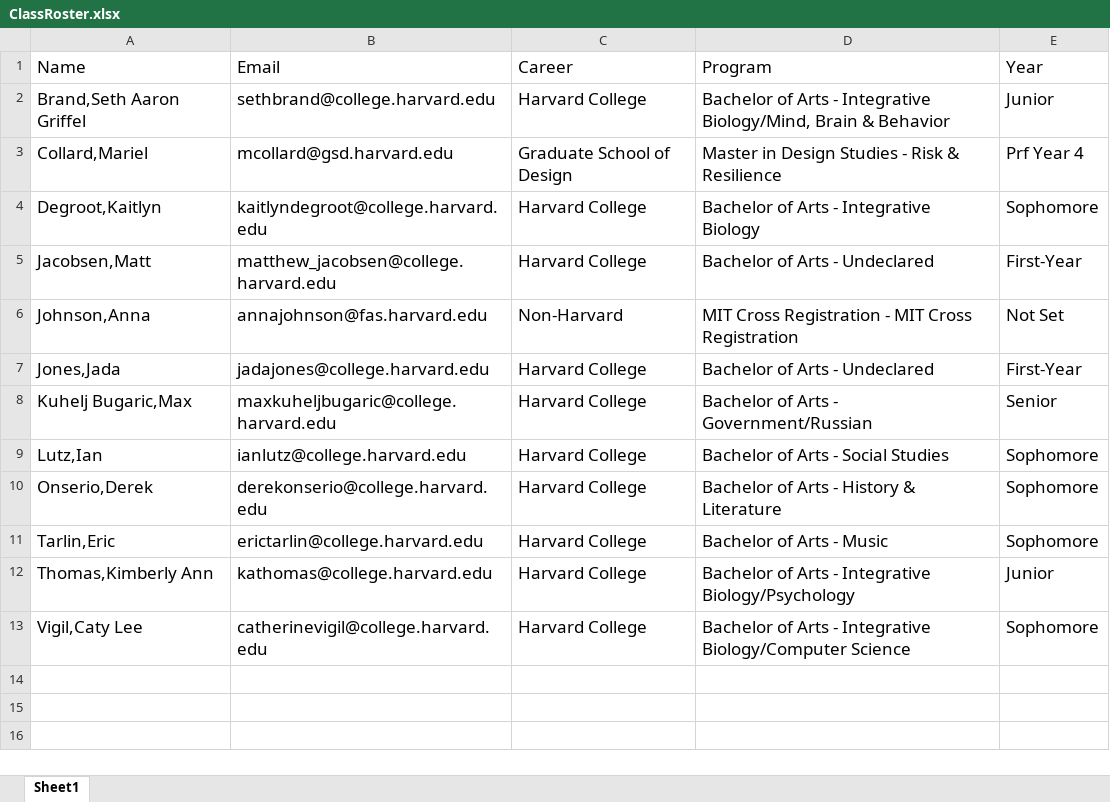
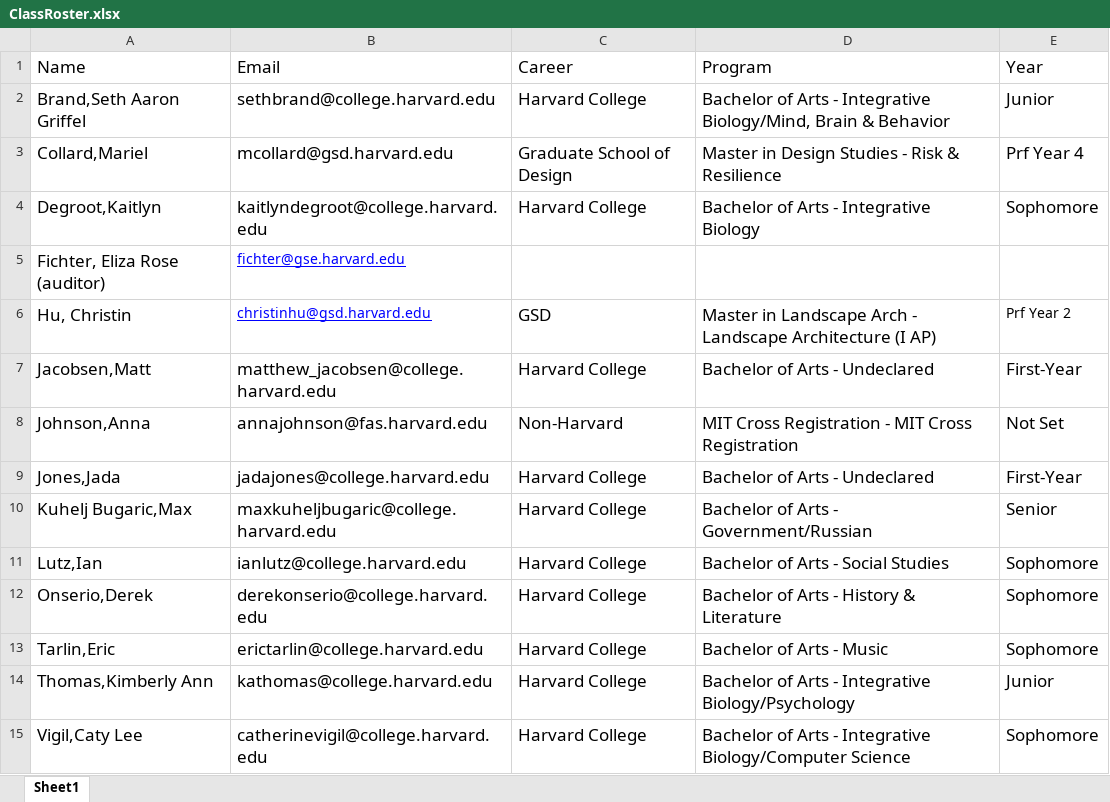
Before and after one commit to cchambe12/classes, an Excel workbook: teaching/OEB52/ClassRoster.xlsx, sheet Sheet1, drawn as a sheet; values as stored, in another font and other column widths than the file's, no borders; the diff names each change by its address in the sheet, - before the commit and + after, or states it on an @@ line.

Commit message:
updated class roster and sent email to students

```diff
--- a/teaching/OEB52/ClassRoster.xlsx (sheet Sheet1)
+++ b/teaching/OEB52/ClassRoster.xlsx (sheet Sheet1)
+row 5: Fichter, Eliza Rose (auditor) | fichter@gse.harvard.edu
+row 6: Hu, Christin | christinhu@gsd.harvard.edu | GSD | Master in Landscape Arch - Landscape Architecture (I AP) | Prf Year 2
```
Also changed, not shown: 1 other file.
